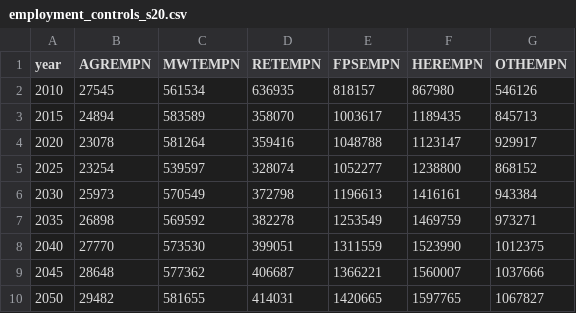
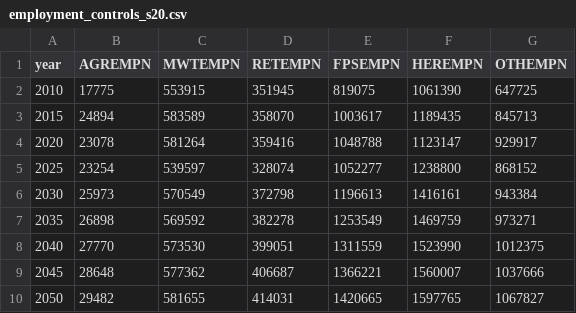
Before and after one commit to BayAreaMetro/regional_forecast, a CSV file: to_baus/s20/employment_controls_s20.csv, drawn as a sheet.

Commit message:
correct 2010 regional controls using public estimates
public estimates source: http://mtcmedia.s3.amazonaws.com/files/Projections_2040-ABAG-MTC-web.pdf

```diff
--- a/to_baus/s20/employment_controls_s20.csv
+++ b/to_baus/s20/employment_controls_s20.csv
@@ -1,3 +1,3 @@
 year,AGREMPN,MWTEMPN,RETEMPN,FPSEMPN,HEREMPN,OTHEMPN
-2010,27545,561534,636935,818157,867980,546126
+2010,17775,553915,351945,819075,1061390,647725
 2015,24894,583589,358070,1003617,1189435,845713
```
